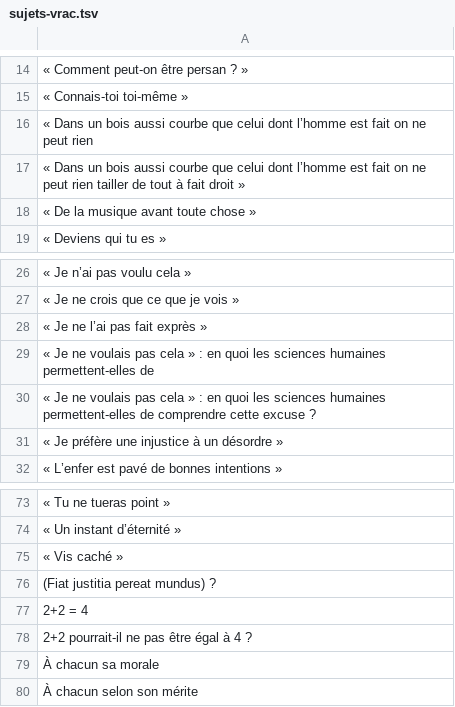
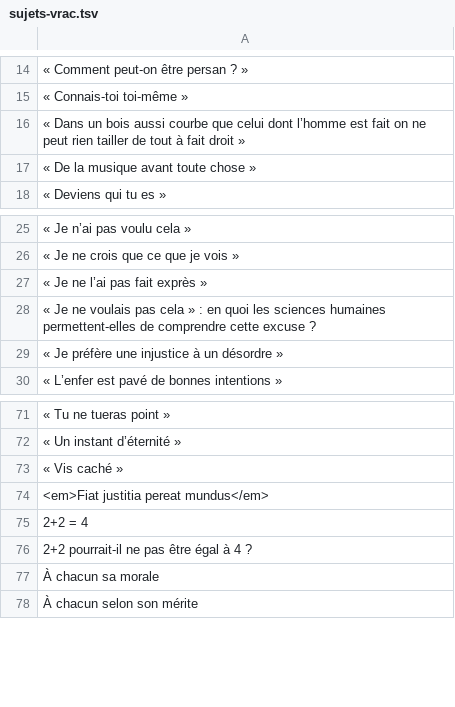
Before and after one commit to eyssette/ressources-generales-enseignement-philosophie, a TSV file: sujets-vrac.tsv, drawn as a sheet; only a part is shown, gaps mark what is left out; removed rows and columns are numbered as before the commit, all else as after; the diff names each change by its address in the sheet, - before the commit and + after, or states it on an @@ line.

Commit message:
Update sujets-vrac.tsv

```diff
--- a/sujets-vrac.tsv
+++ b/sujets-vrac.tsv
-row 16: « Dans un bois aussi courbe que celui dont l’homme est fait on ne peut rien
-row 29: « Je ne voulais pas cela » : en quoi les sciences humaines permettent-elles de
-A74: (Fiat justitia pereat mundus) ?
+A74: <em>Fiat justitia pereat mundus</em>
```
